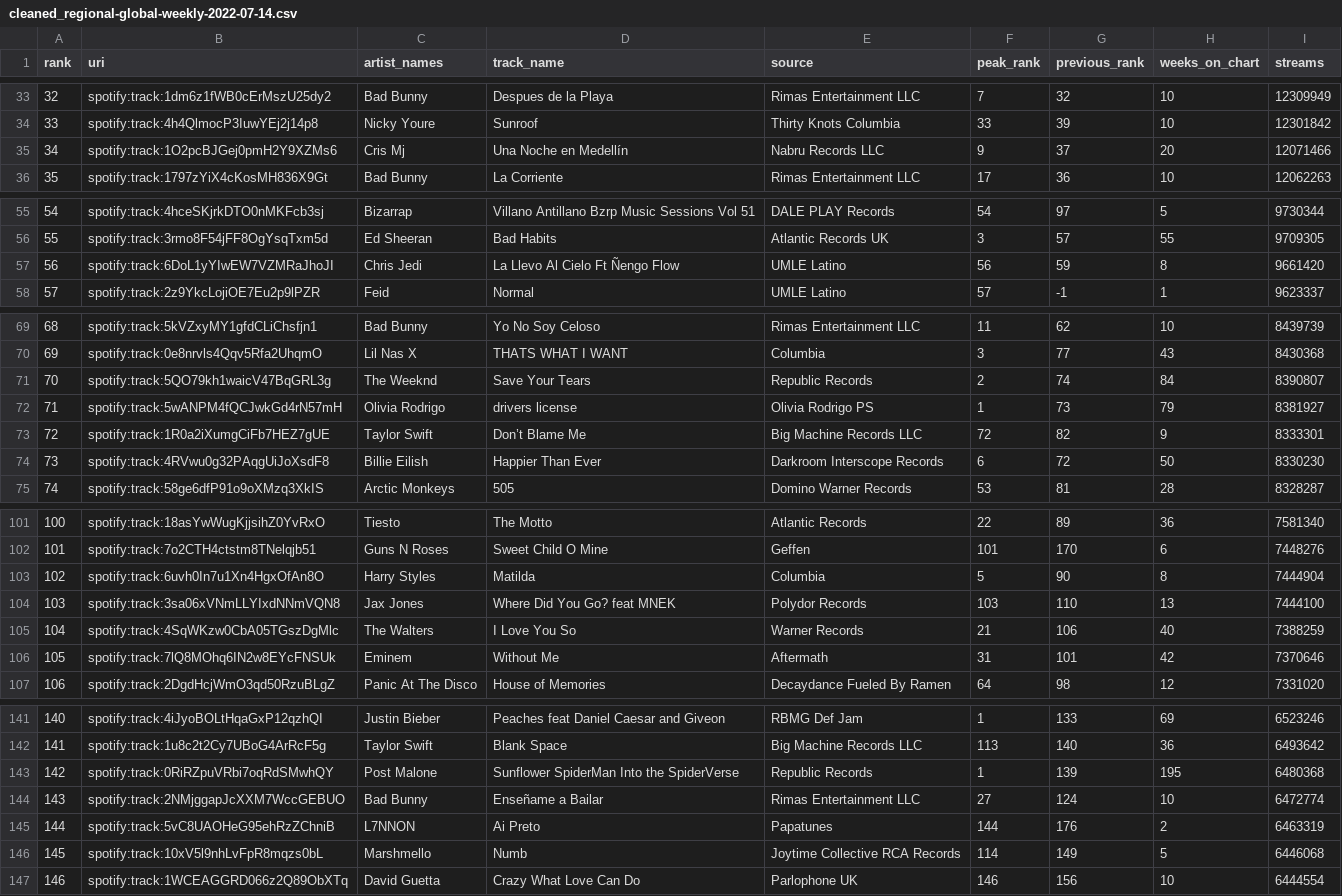
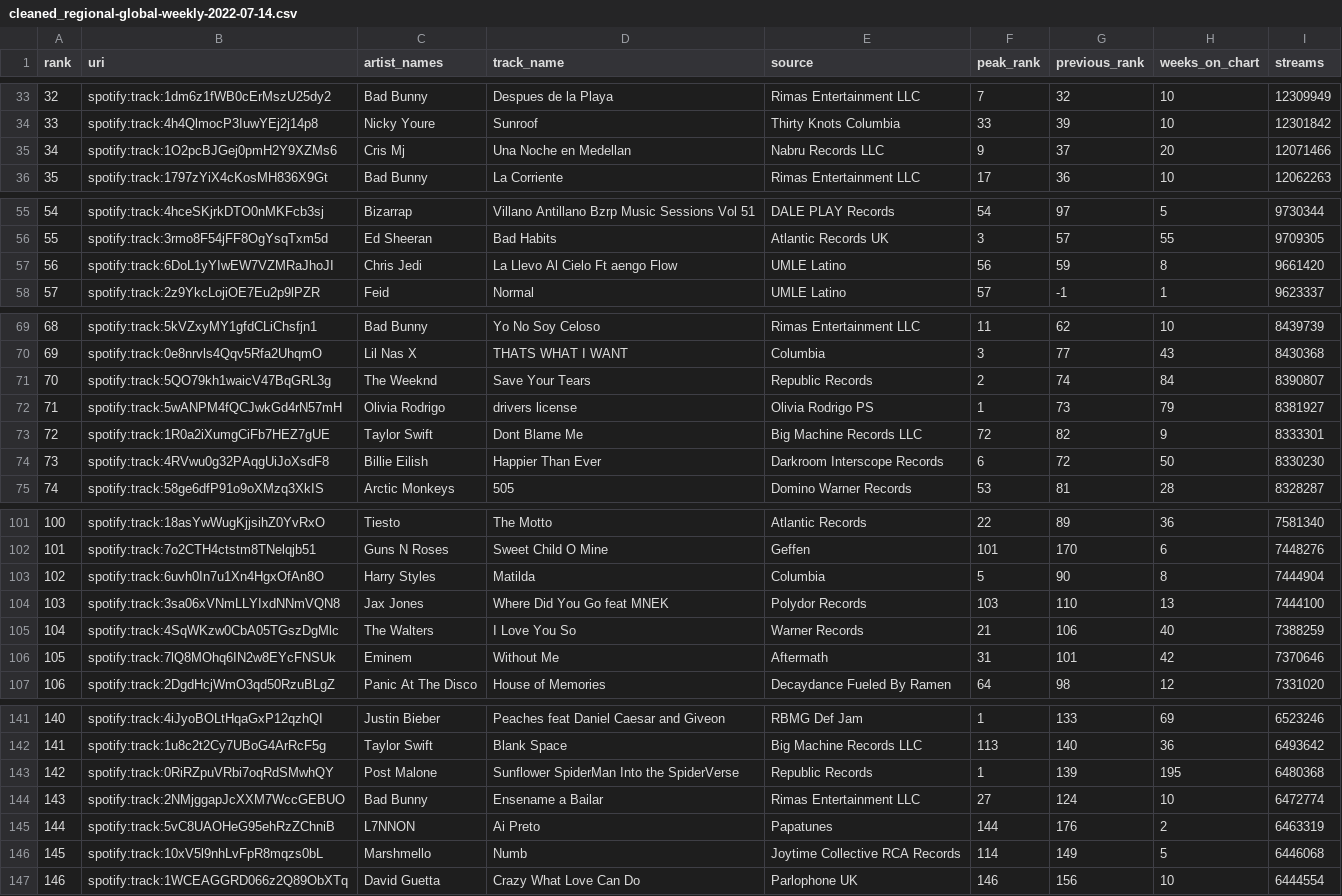
Before and after one commit to Azykan/Final-Project, a CSV file: Resources/cleaned_regional-global-weekly-2022-07-14.csv, drawn as a sheet; only a part is shown, gaps mark what is left out; the diff names each change by its address in the sheet, - before the commit and + after, or states it on an @@ line.

```diff
--- a/Resources/cleaned_regional-global-weekly-2022-07-14.csv
+++ b/Resources/cleaned_regional-global-weekly-2022-07-14.csv
-D35 (track_name): Una Noche en Medellín
+D35 (track_name): Una Noche en Medellan
-D57 (track_name): La Llevo Al Cielo Ft Ñengo Flow
+D57 (track_name): La Llevo Al Cielo Ft aengo Flow
-D73 (track_name): Don’t Blame Me
+D73 (track_name): Dont Blame Me
-D104 (track_name): Where Did You Go? feat MNEK
+D104 (track_name): Where Did You Go feat MNEK
-D144 (track_name): Enseñame a Bailar
+D144 (track_name): Ensename a Bailar
```
Also changed, not shown: Resources/full_dataset.csv, Resources/regional-global-weekly-2022-07-14.csv, 3 other files.
